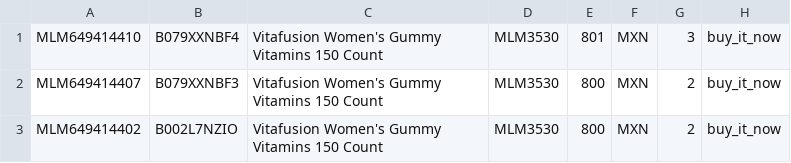
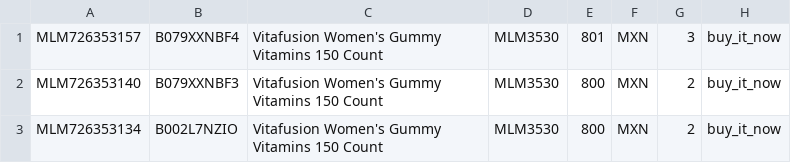
Before and after one commit to nusspez/proyectos_mercadolibre_final, a CSV file: 01_actualizar_items_com_shiping/data_out.csv, drawn as a sheet; only a part is shown; the diff covers the shown part only; the diff names each change by its address in the sheet, - before the commit and + after, or states it on an @@ line.

```diff
--- a/01_actualizar_items_com_shiping/data_out.csv
+++ b/01_actualizar_items_com_shiping/data_out.csv
-A1: MLM649414410
+A1: MLM726353157
-A2: MLM649414407
+A2: MLM726353140
-A3: MLM649414402
+A3: MLM726353134
```
Also changed, not shown: 3 added rows elsewhere in this file, 09_subir_masivo_sin_shipping/data_out.csv, 31 other files.
